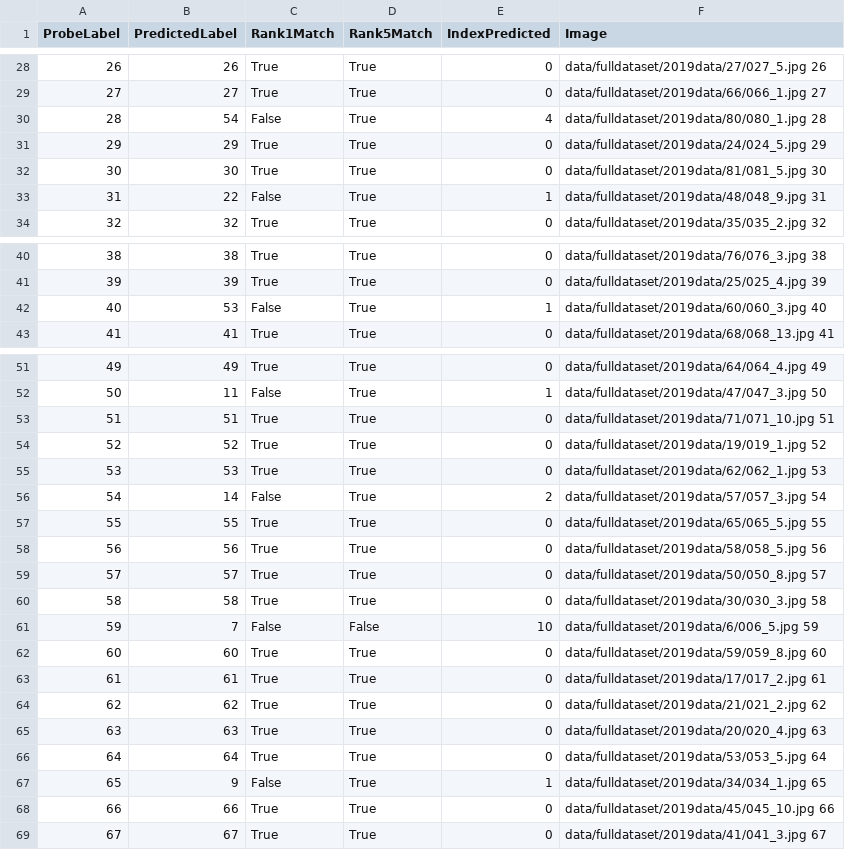
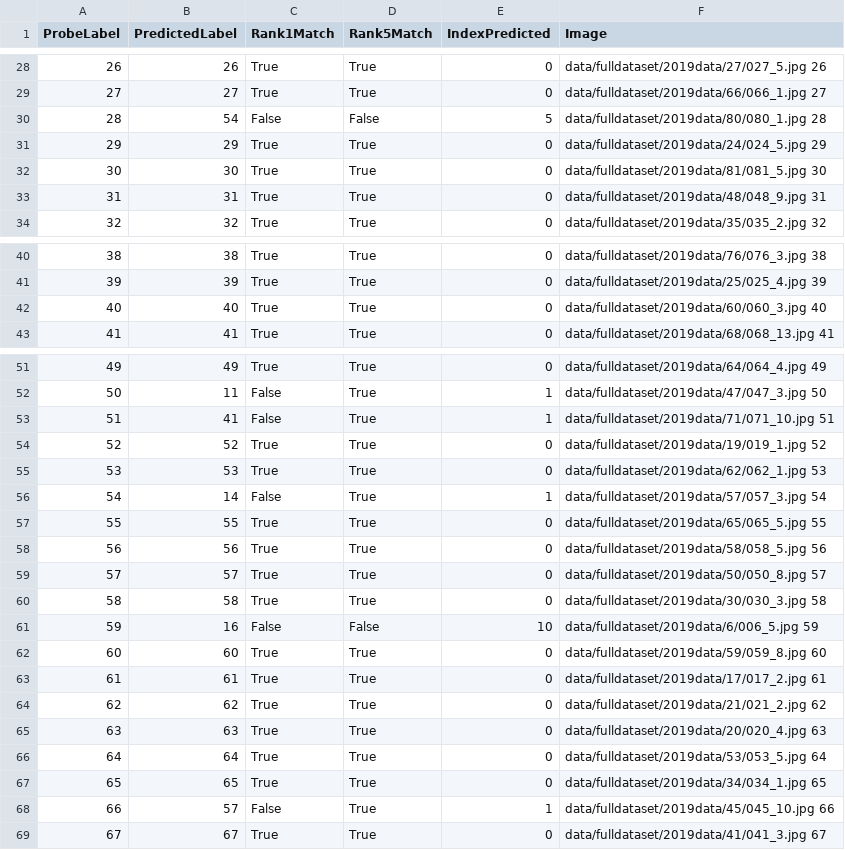
Before and after one commit to zbirenbaum/SealFaceRecognition, a CSV file: log/result_fold_1.csv, drawn as a sheet; only a part is shown, gaps mark what is left out; the diff covers the shown part only.

```diff
--- a/log/result_fold_1.csv
+++ b/log/result_fold_1.csv
@@ -29,6 +29,6 @@ ProbeLabel,PredictedLabel,Rank1Match,Rank5Match,IndexPredicted,Image
 27,27,True,True,0,data/fulldataset/2019data/66/066_1.jpg 27
-28,54,False,True,4,data/fulldataset/2019data/80/080_1.jpg 28
+28,54,False,False,5,data/fulldataset/2019data/80/080_1.jpg 28
 29,29,True,True,0,data/fulldataset/2019data/24/024_5.jpg 29
 30,30,True,True,0,data/fulldataset/2019data/81/081_5.jpg 30
-31,22,False,True,1,data/fulldataset/2019data/48/048_9.jpg 31
+31,31,True,True,0,data/fulldataset/2019data/48/048_9.jpg 31
 32,32,True,True,0,data/fulldataset/2019data/35/035_2.jpg 32
@@ -41,3 +41,3 @@ ProbeLabel,PredictedLabel,Rank1Match,Rank5Match,IndexPredicted,Image
 39,39,True,True,0,data/fulldataset/2019data/25/025_4.jpg 39
-40,53,False,True,1,data/fulldataset/2019data/60/060_3.jpg 40
+40,40,True,True,0,data/fulldataset/2019data/60/060_3.jpg 40
 41,41,True,True,0,data/fulldataset/2019data/68/068_13.jpg 41
@@ -52,6 +52,6 @@ ProbeLabel,PredictedLabel,Rank1Match,Rank5Match,IndexPredicted,Image
 50,11,False,True,1,data/fulldataset/2019data/47/047_3.jpg 50
-51,51,True,True,0,data/fulldataset/2019data/71/071_10.jpg 51
+51,41,False,True,1,data/fulldataset/2019data/71/071_10.jpg 51
 52,52,True,True,0,data/fulldataset/2019data/19/019_1.jpg 52
 53,53,True,True,0,data/fulldataset/2019data/62/062_1.jpg 53
-54,14,False,True,2,data/fulldataset/2019data/57/057_3.jpg 54
+54,14,False,True,1,data/fulldataset/2019data/57/057_3.jpg 54
 55,55,True,True,0,data/fulldataset/2019data/65/065_5.jpg 55
@@ -60,3 +60,3 @@ ProbeLabel,PredictedLabel,Rank1Match,Rank5Match,IndexPredicted,Image
 58,58,True,True,0,data/fulldataset/2019data/30/030_3.jpg 58
-59,7,False,False,10,data/fulldataset/2019data/6/006_5.jpg 59
+59,16,False,False,10,data/fulldataset/2019data/6/006_5.jpg 59
 60,60,True,True,0,data/fulldataset/2019data/59/059_8.jpg 60
@@ -66,4 +66,4 @@ ProbeLabel,PredictedLabel,Rank1Match,Rank5Match,IndexPredicted,Image
 64,64,True,True,0,data/fulldataset/2019data/53/053_5.jpg 64
-65,9,False,True,1,data/fulldataset/2019data/34/034_1.jpg 65
-66,66,True,True,0,data/fulldataset/2019data/45/045_10.jpg 66
+65,65,True,True,0,data/fulldataset/2019data/34/034_1.jpg 65
+66,57,False,True,1,data/fulldataset/2019data/45/045_10.jpg 66
 67,67,True,True,0,data/fulldataset/2019data/41/041_3.jpg 67
```
Also changed, not shown: 4 edited cells elsewhere in this file, 3 other files.
